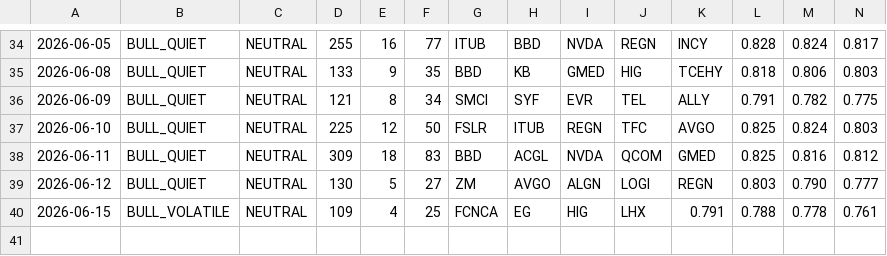
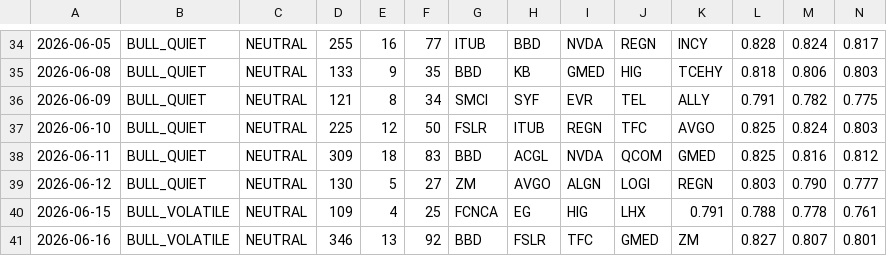
Before and after one commit to jakejwheeler12-cyber/stock-algo, a CSV file: outputs/reports/run_log.csv, drawn as a sheet; only a part is shown, gaps mark what is left out; rows hold the shown columns only; the diff names each change by its address in the sheet, - before the commit and + after, or states it on an @@ line.

Commit message:
Daily report 2026-06-16

```diff
--- a/outputs/reports/run_log.csv
+++ b/outputs/reports/run_log.csv
+row 41: 2026-06-16 | BULL_VOLATILE | NEUTRAL | 346 | 13 | 92 | BBD | FSLR | TFC | GMED | ZM | 0.827 | 0.807 | 0.801
```
Also changed, not shown: 1 other file.
